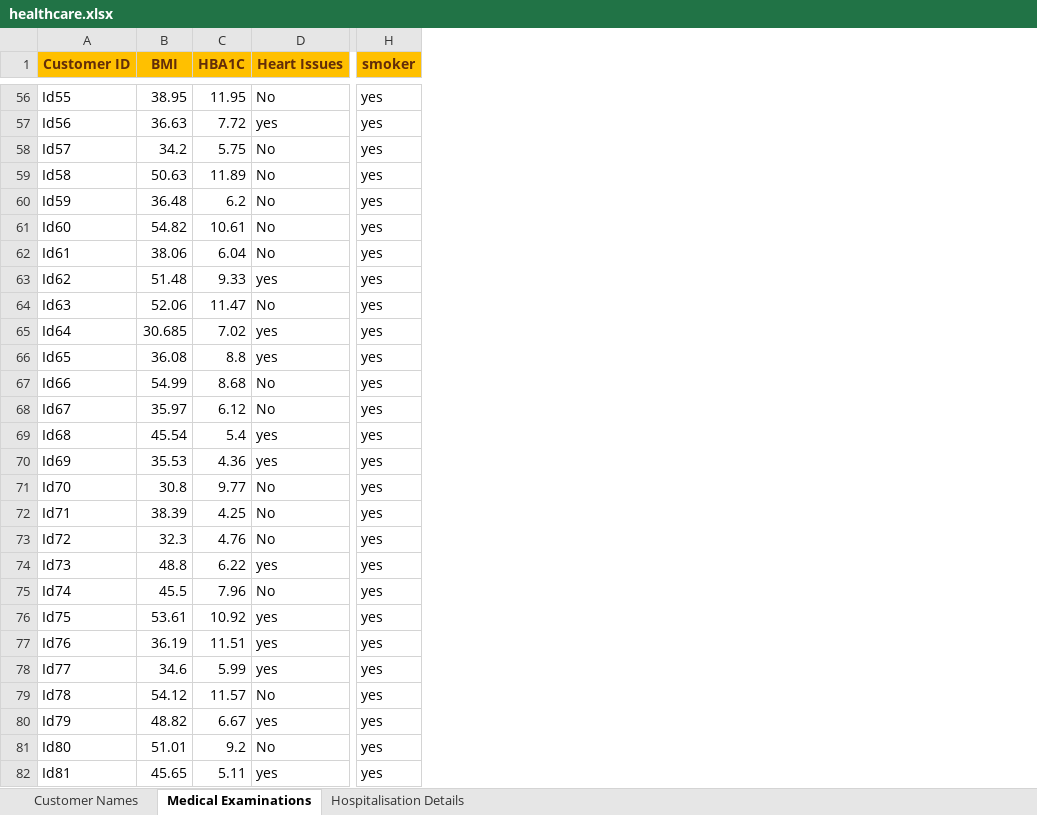
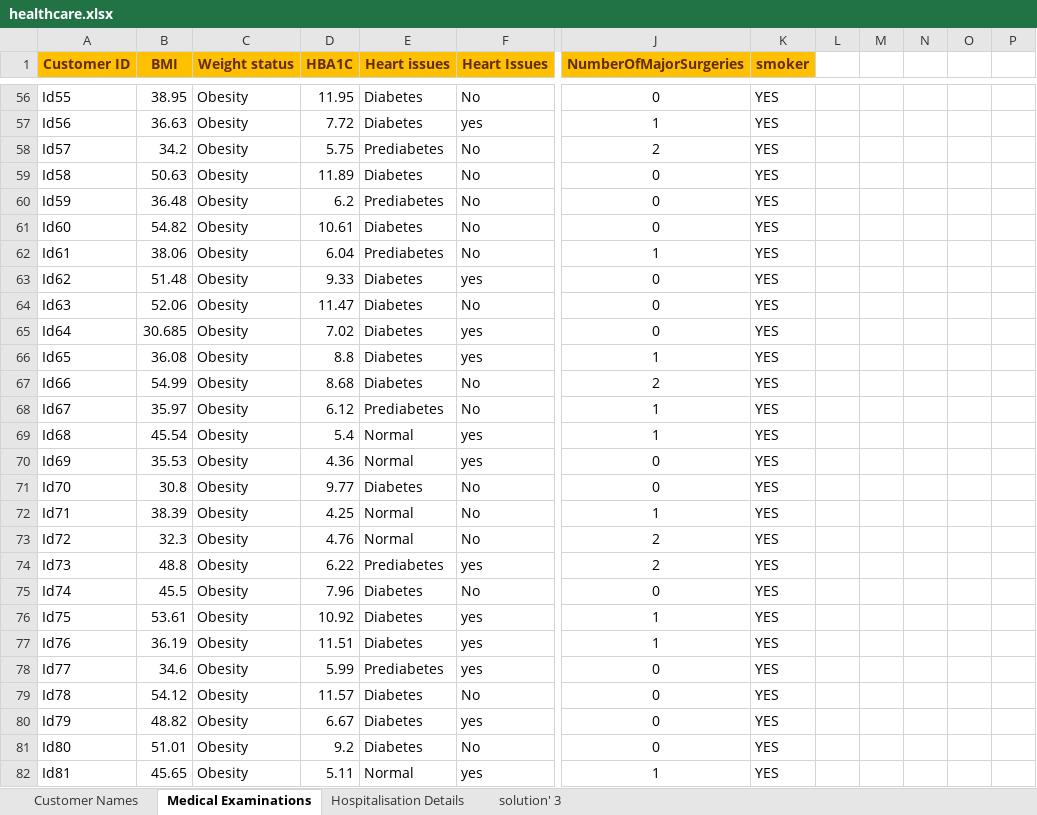
Before and after one commit to nahlashraff-debug/Healthcare-data-analysis-and-insights, an Excel workbook: healthcare.xlsx, sheet Medical Examinations, drawn as a sheet; only a part is shown, gaps mark what is left out; values as stored, in another font and other column widths than the file's, no borders; addresses are those after the commit; the diff covers the shown part only; the diff names each change by its address in the sheet, - before the commit and + after, or states it on an @@ line.

```diff
--- a/healthcare.xlsx (sheet Medical Examinations)
+++ b/healthcare.xlsx (sheet Medical Examinations)
+sheet tab: solution' 3
+column C (Weight status), rows 56-82: all Obesity
+column E (Heart issues), rows 56-82: Diabetes | Diabetes | Prediabetes | Diabetes | Prediabetes | Diabetes | Prediabetes | Diabetes | Diabetes | Diabetes | Diabetes | Diabetes | Prediabetes | Normal | Normal | Diabetes | Normal | Normal | Prediabetes | Diabetes | Diabetes | Diabetes | Prediabetes | Diabetes | Diabetes | Diabetes | Normal
+column J (NumberOfMajorSurgeries), rows 56-82: 0 | 1 | 2 | 0 | 0 | 0 | 1 | 0 | 0 | 0 | 1 | 2 | 1 | 1 | 0 | 0 | 1 | 2 | 2 | 0 | 1 | 1 | 0 | 0 | 0 | 0 | 1
+column L, empty
+column M, empty
+column N, empty
+column O, empty
+column P, empty
-K56:K82 (smoker): yes
+K56:K82 (smoker): YES
```
Also changed, not shown: 461 edited cells elsewhere in this sheet, sheet Hospitalisation Details, sheet Customer Names.
